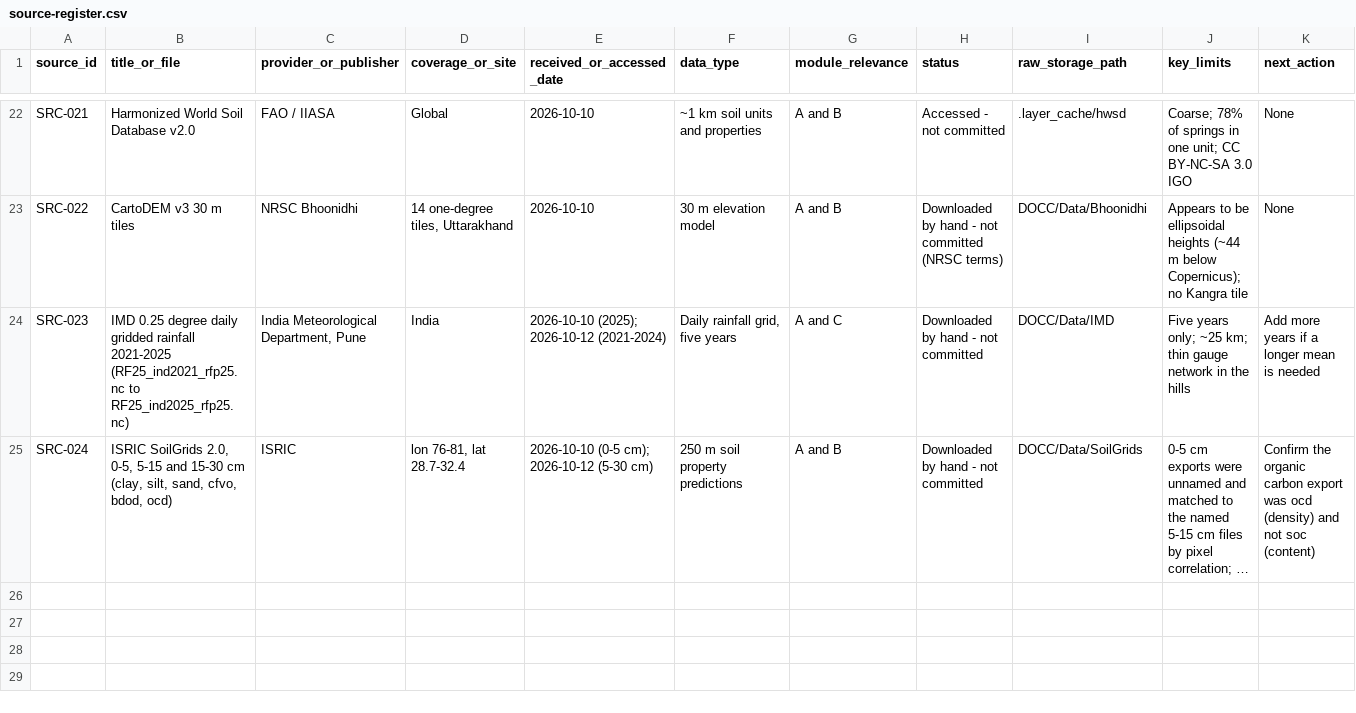
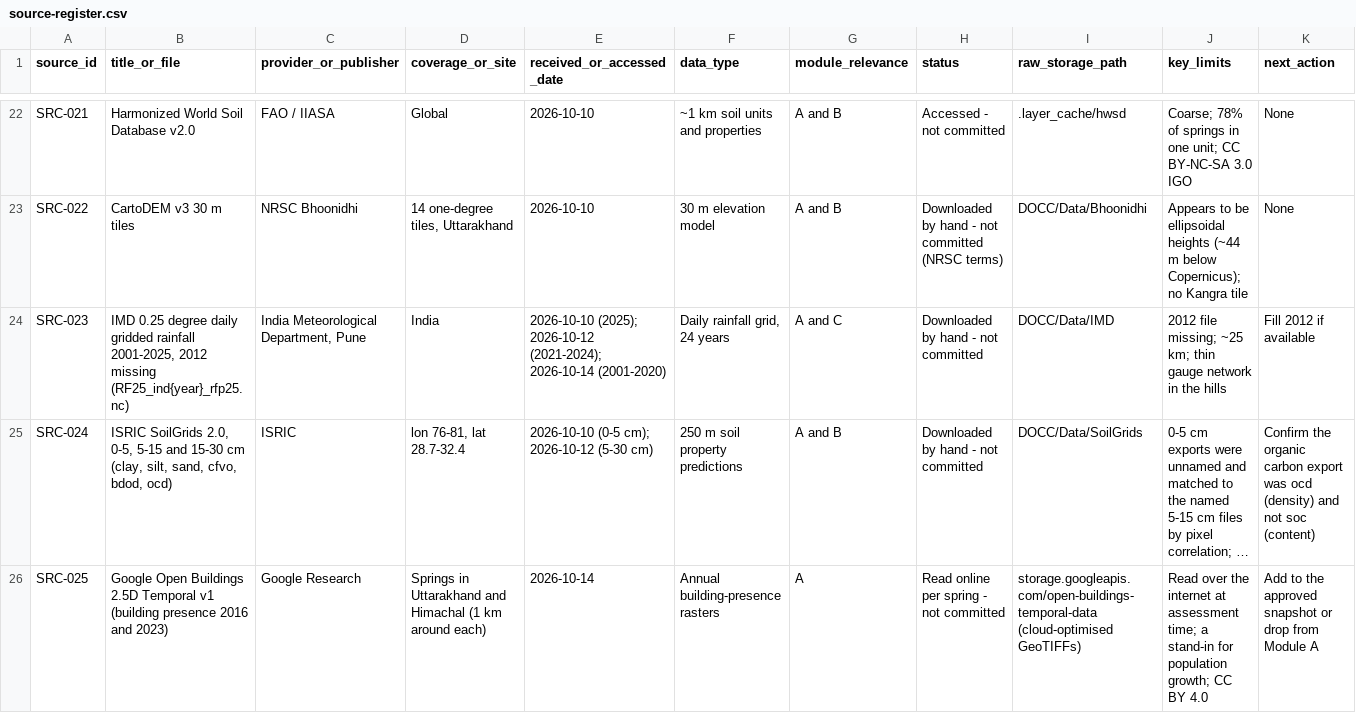
Before and after one commit to Abhishek-R09/rdi-watsan-springshed-decision-support, a CSV file: docs/source-register/source-register.csv, drawn as a sheet; only a part is shown, gaps mark what is left out; long unchanged cells end in …; the diff names each change by its address in the sheet, - before the commit and + after, or states it on an @@ line.

```diff
--- a/docs/source-register/source-register.csv
+++ b/docs/source-register/source-register.csv
-B24 (title_or_file): …gridded rainfall 2021-2025 (RF25_ind2021_rfp25.nc to RF25_ind2025_rfp25.nc)
+B24 (title_or_file): …gridded rainfall 2001-2025, 2012 missing (RF25_ind{year}_rfp25.nc)
-E24 (received_or_accessed_date): …(2025); 2026-10-12 (2021-2024)
+E24 (received_or_accessed_date): …(2025); 2026-10-12 (2021-2024); 2026-10-14 (2001-2020)
-F24 (data_type): Daily rainfall grid, five years
+F24 (data_type): Daily rainfall grid, 24 years
-J24 (key_limits): Five years only; ~25 km;…
+J24 (key_limits): 2012 file missing; ~25 km;…
-K24 (next_action): Add more years if a longer mean is needed
+K24 (next_action): Fill 2012 if available
+row 26: SRC-025 | Google Open Buildings 2.5D Temporal v1 (building presence 2016 and 2023) | Google Research | Springs in Uttarakhand and Himachal (1 km around each) | 2026-10-14 | Annual building-presence rasters | A | Read online per spring - not committed | storage.googleapis.com/open-buildings-temporal-data (cloud-optimised GeoTIFFs) | Read over the internet at assessment time; a stand-in for population growth; CC BY 4.0 | Add to the approved snapshot or drop from Module A
```
Also changed, not shown: 57 other files.
